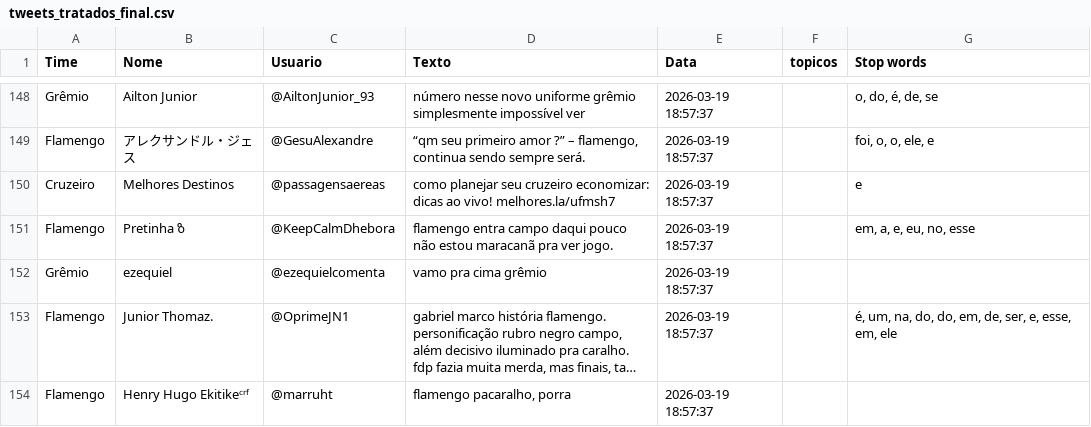
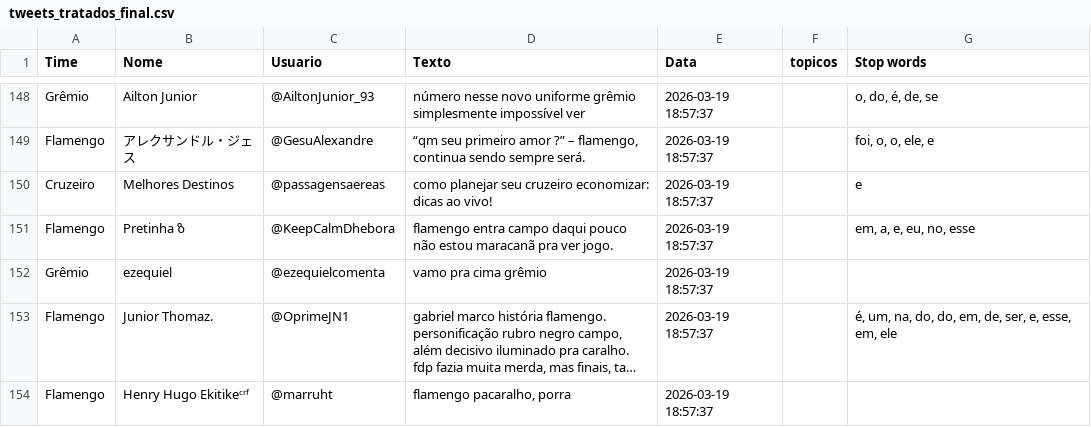
Before and after one commit to felipeaugustus/ProcessamentoLinguagemNatural, a CSV file: limpezaDados/tweets_tratados_final.csv, drawn as a sheet; only a part is shown, gaps mark what is left out; long unchanged cells end in …; the diff covers the shown part only.

```diff
--- a/limpezaDados/tweets_tratados_final.csv
+++ b/limpezaDados/tweets_tratados_final.csv
@@ -149,3 +149,3 @@ Grêmio,Ailton Junior,@AiltonJunior_93,número nesse novo uniforme grêmio simpl
 Flamengo,アレクサンドル・ジェス,@GesuAlexandre,"“qm seu primeiro amor ?” – flamengo, continua sendo sempre será.",2026-03-19 18:57:37,,"foi, o, o, ele, e"
-Cruzeiro,Melhores Destinos,@passagensaereas,como planejar seu cruzeiro economizar: dicas ao vivo! melhores.la/ufmsh7,2026-03-19 18:57:37,,e
+Cruzeiro,Melhores Destinos,@passagensaereas,como planejar seu cruzeiro economizar: dicas ao vivo!,2026-03-19 18:57:37,,e
 Flamengo,Pretinha ზ,@KeepCalmDhebora,flamengo entra campo daqui pouco não estou maracanã pra ver jogo.,2026-03-19 18:57:37,,"em, a, e, eu, no, esse"
```
Also changed, not shown: 90 edited cells elsewhere in this file, 1 other file.
